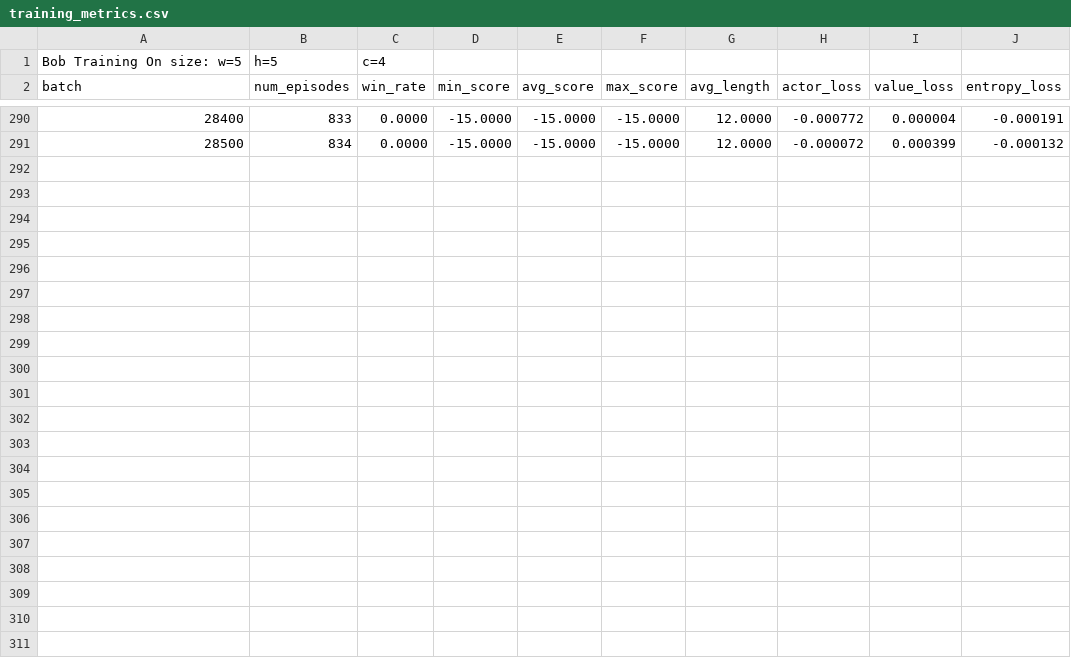
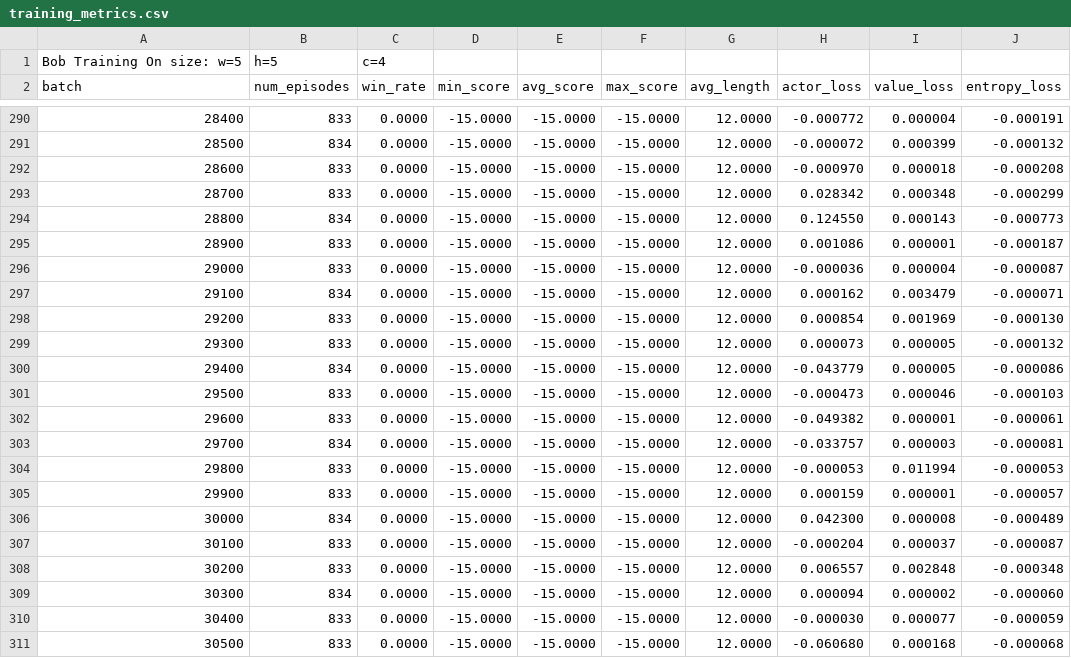
Before and after one commit to Matthias-Carre/Graph-Coloring-Game-On-Grid, a CSV file: GridGame/checkpoints/Bob/training_metrics.csv, drawn as a sheet; only a part is shown, gaps mark what is left out.

```diff
--- a/GridGame/checkpoints/Bob/training_metrics.csv
+++ b/GridGame/checkpoints/Bob/training_metrics.csv
@@ -291 +291,21 @@ batch,num_episodes,win_rate,min_score,avg_score,max_score,avg_length,actor_loss,
 28500,834,0.0000,-15.0000,-15.0000,-15.0000,12.0000,-0.000072,0.000399,-0.000132
+28600,833,0.0000,-15.0000,-15.0000,-15.0000,12.0000,-0.000970,0.000018,-0.000208
+28700,833,0.0000,-15.0000,-15.0000,-15.0000,12.0000,0.028342,0.000348,-0.000299
+28800,834,0.0000,-15.0000,-15.0000,-15.0000,12.0000,0.124550,0.000143,-0.000773
+28900,833,0.0000,-15.0000,-15.0000,-15.0000,12.0000,0.001086,0.000001,-0.000187
+29000,833,0.0000,-15.0000,-15.0000,-15.0000,12.0000,-0.000036,0.000004,-0.000087
+29100,834,0.0000,-15.0000,-15.0000,-15.0000,12.0000,0.000162,0.003479,-0.000071
+29200,833,0.0000,-15.0000,-15.0000,-15.0000,12.0000,0.000854,0.001969,-0.000130
+29300,833,0.0000,-15.0000,-15.0000,-15.0000,12.0000,0.000073,0.000005,-0.000132
+29400,834,0.0000,-15.0000,-15.0000,-15.0000,12.0000,-0.043779,0.000005,-0.000086
+29500,833,0.0000,-15.0000,-15.0000,-15.0000,12.0000,-0.000473,0.000046,-0.000103
+29600,833,0.0000,-15.0000,-15.0000,-15.0000,12.0000,-0.049382,0.000001,-0.000061
+29700,834,0.0000,-15.0000,-15.0000,-15.0000,12.0000,-0.033757,0.000003,-0.000081
+29800,833,0.0000,-15.0000,-15.0000,-15.0000,12.0000,-0.000053,0.011994,-0.000053
+29900,833,0.0000,-15.0000,-15.0000,-15.0000,12.0000,0.000159,0.000001,-0.000057
+30000,834,0.0000,-15.0000,-15.0000,-15.0000,12.0000,0.042300,0.000008,-0.000489
+30100,833,0.0000,-15.0000,-15.0000,-15.0000,12.0000,-0.000204,0.000037,-0.000087
+30200,833,0.0000,-15.0000,-15.0000,-15.0000,12.0000,0.006557,0.002848,-0.000348
+30300,834,0.0000,-15.0000,-15.0000,-15.0000,12.0000,0.000094,0.000002,-0.000060
+30400,833,0.0000,-15.0000,-15.0000,-15.0000,12.0000,-0.000030,0.000077,-0.000059
+30500,833,0.0000,-15.0000,-15.0000,-15.0000,12.0000,-0.060680,0.000168,-0.000068
```
Also changed, not shown: 4 other files.
